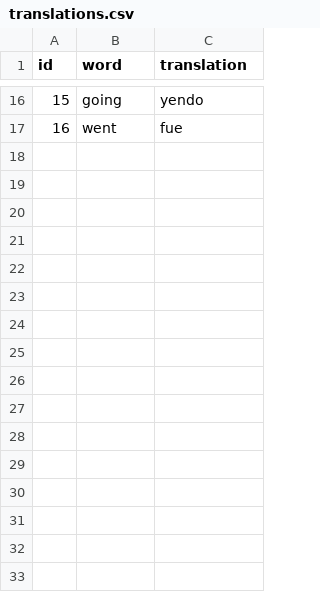
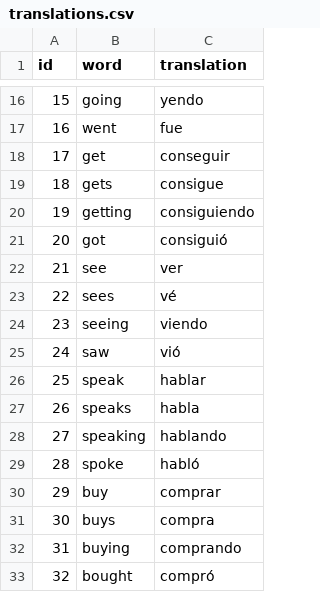
Before and after one commit to fitodac/english-irregular-verbs, a CSV file: database/translations.csv, drawn as a sheet; only a part is shown, gaps mark what is left out; the diff names each change by its address in the sheet, - before the commit and + after, or states it on an @@ line.

```diff
--- a/database/translations.csv
+++ b/database/translations.csv
+row 18: 17 | get | conseguir
+row 19: 18 | gets | consigue
+row 20: 19 | getting | consiguiendo
+row 21: 20 | got | consiguió
+row 22: 21 | see | ver
+row 23: 22 | sees | vé
+row 24: 23 | seeing | viendo
+row 25: 24 | saw | vió
+row 26: 25 | speak | hablar
+row 27: 26 | speaks | habla
+row 28: 27 | speaking | hablando
+row 29: 28 | spoke | habló
+row 30: 29 | buy | comprar
+row 31: 30 | buys | compra
+row 32: 31 | buying | comprando
+row 33: 32 | bought | compró
```
Also changed, not shown: database/sentences.csv, 6 other files.
